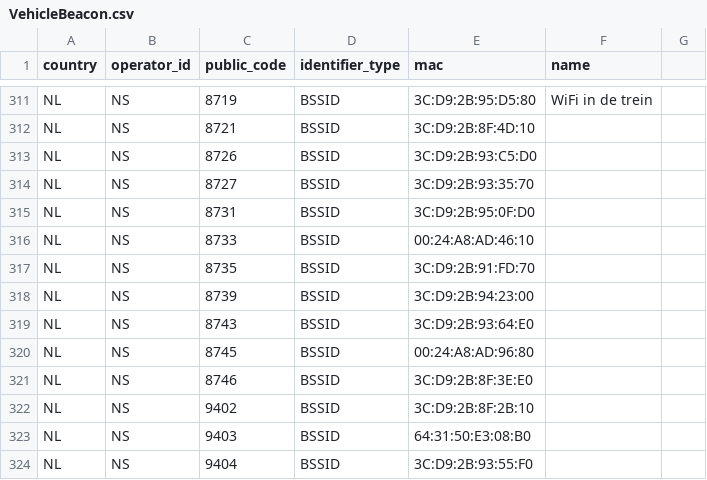
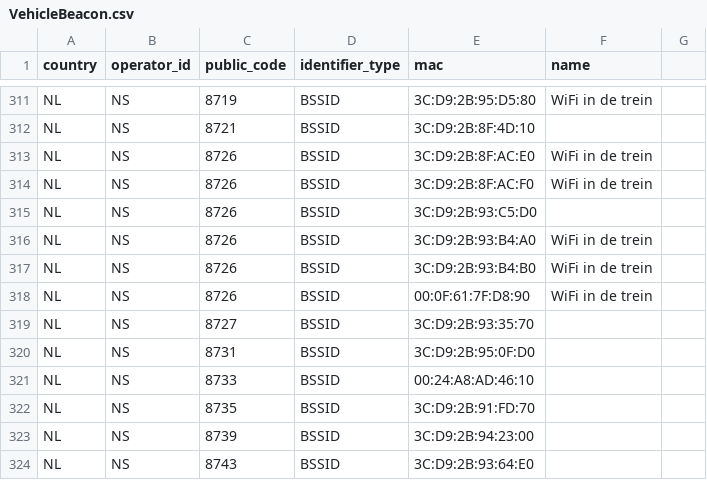
Before and after one commit to StichtingOpenGeo/VehicleBeacon, a CSV file: VehicleBeacon.csv, drawn as a sheet; only a part is shown, gaps mark what is left out; the shorter side is filled out with more unchanged rows; the diff names each change by its address in the sheet, - before the commit and + after, or states it on an @@ line.

Commit message:
NS:8726

```diff
--- a/VehicleBeacon.csv
+++ b/VehicleBeacon.csv
+row 313: NL | NS | 8726 | BSSID | 3C:D9:2B:8F:AC:E0 | WiFi in de trein
+row 314: NL | NS | 8726 | BSSID | 3C:D9:2B:8F:AC:F0 | WiFi in de trein
+row 316: NL | NS | 8726 | BSSID | 3C:D9:2B:93:B4:A0 | WiFi in de trein
+row 317: NL | NS | 8726 | BSSID | 3C:D9:2B:93:B4:B0 | WiFi in de trein
+row 318: NL | NS | 8726 | BSSID | 00:0F:61:7F:D8:90 | WiFi in de trein
```
